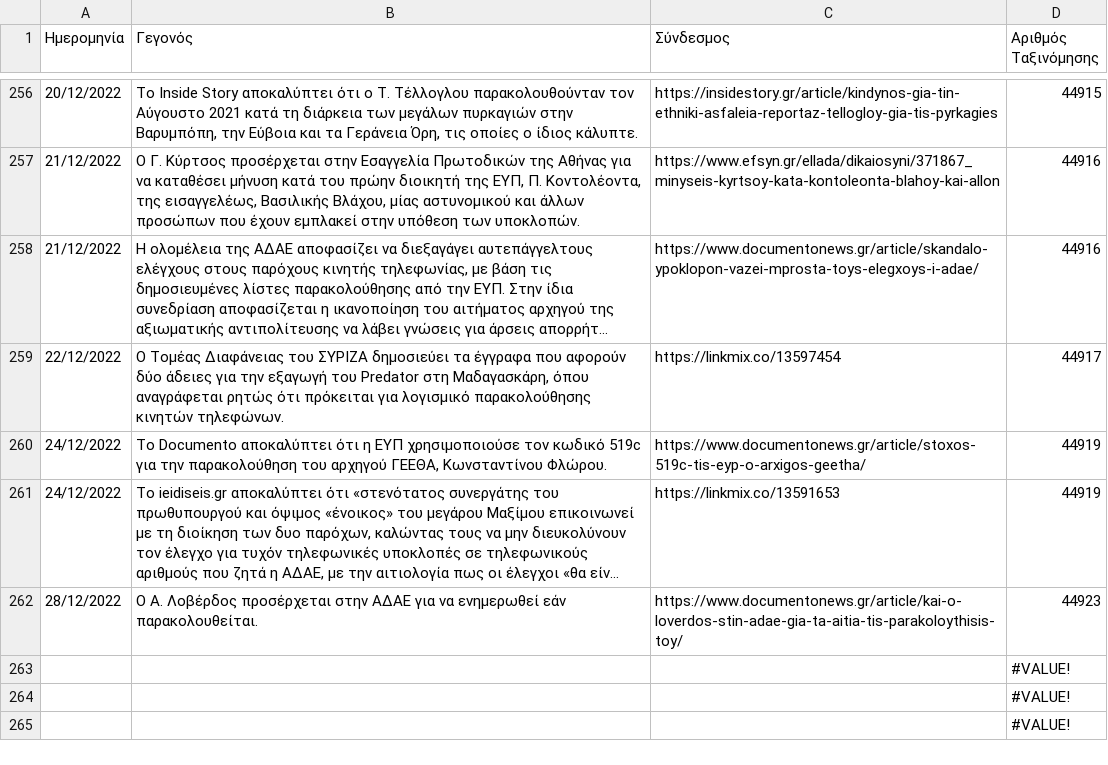
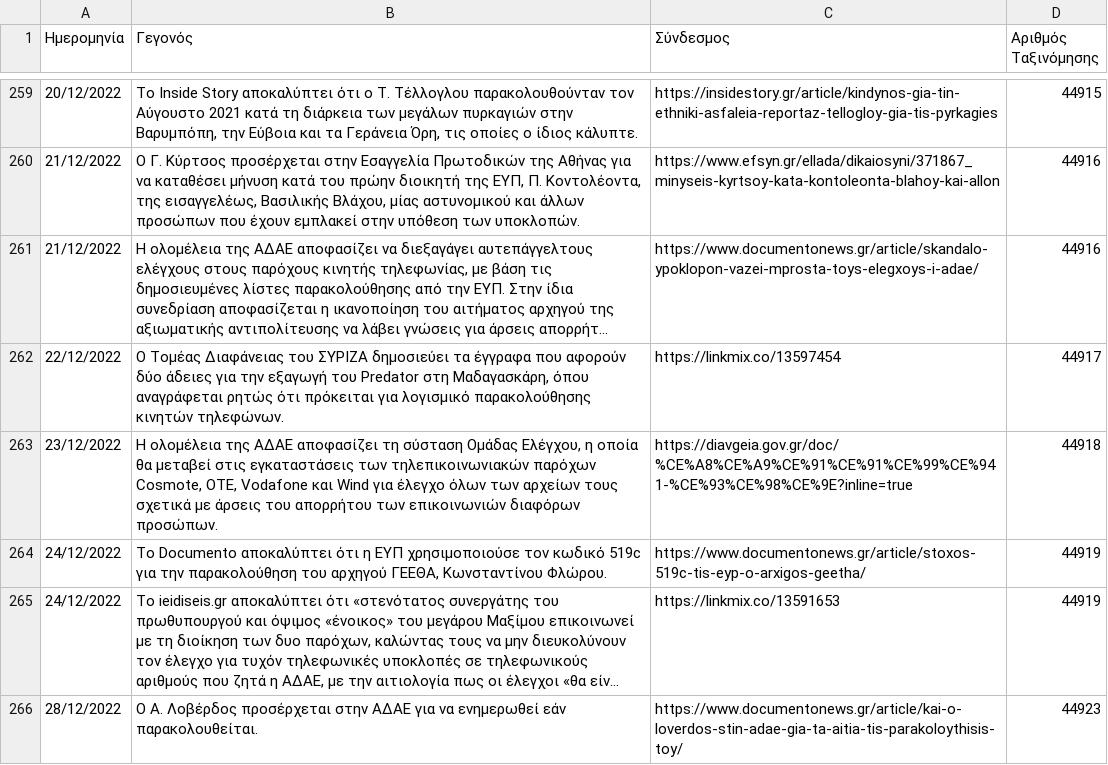
Before and after one commit to predatorgate/predatorgate.github.io, a CSV file: parser/data.csv, drawn as a sheet; only a part is shown, gaps mark what is left out; long unchanged cells end in …; removed rows and columns are numbered as before the commit, all else as after; the diff covers the shown part only; the diff names each change by its address in the sheet, - before the commit and + after, or states it on an @@ line.

Commit message:
update data

```diff
--- a/parser/data.csv
+++ b/parser/data.csv
+row 263: 23/12/2022 | Η ολομέλεια της ΑΔΑΕ αποφασίζει τη σύσταση Ομάδας Ελέγχου, η οποία θα μεταβεί στις εγκαταστάσεις των τηλεπικοινωνιακών παρόχων Cosmote, OTE, Vodafone και Wind για έλεγχο όλων των αρχείων τους σχετικά με άρσεις του απορρήτου των επικοινωνιών διαφόρων προσώπων. | https://diavgeia.gov.gr/doc/%CE%A8%CE%A9%CE%91%CE%91%CE%99%CE%941-%CE%93%CE%98%CE%9E?inline=true | 44918
-row 263:  |  |  | #VALUE!
-row 264:  |  |  | #VALUE!
-row 265:  |  |  | #VALUE!
```
Also changed, not shown: 6 added rows and 4 removed rows elsewhere in this file, 3 other files.
